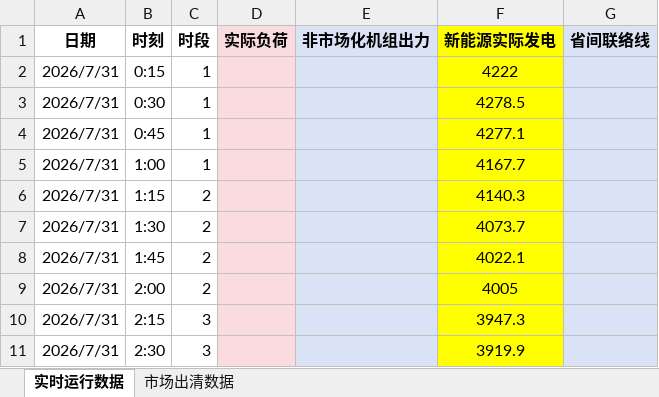
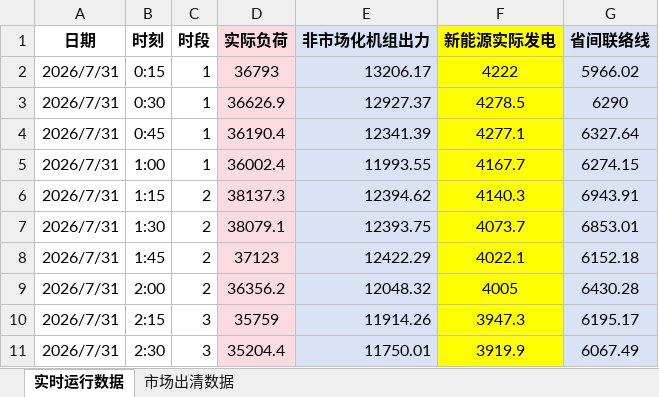
Before and after one commit to arliu633-glitch/hb-price-chart-public, an Excel workbook: review-results/河北实时运行及市场出清数据-20260731.xlsx, sheet 实时运行数据, drawn as a sheet; only a part is shown; values as stored, in another font and other column widths than the file's, no borders; conditional formats not drawn; the diff covers the shown part only; the diff names each change by its address in the sheet, - before the commit and + after, or states it on an @@ line.

```diff
--- a/review-results/河北实时运行及市场出清数据-20260731.xlsx (sheet 实时运行数据)
+++ b/review-results/河北实时运行及市场出清数据-20260731.xlsx (sheet 实时运行数据)
-D2 (实际负荷): (empty)
+D2 (实际负荷): 36793
-E2 (非市场化机组出力): (empty)
+E2 (非市场化机组出力): 13206.17
-G2 (省间联络线): (empty)
+G2 (省间联络线): 5966.02
-D3 (实际负荷): (empty)
+D3 (实际负荷): 36626.9
-E3 (非市场化机组出力): (empty)
+E3 (非市场化机组出力): 12927.37
-G3 (省间联络线): (empty)
+G3 (省间联络线): 6290
-D4 (实际负荷): (empty)
+D4 (实际负荷): 36190.4
-E4 (非市场化机组出力): (empty)
+E4 (非市场化机组出力): 12341.39
-G4 (省间联络线): (empty)
+G4 (省间联络线): 6327.64
-D5 (实际负荷): (empty)
+D5 (实际负荷): 36002.4
-E5 (非市场化机组出力): (empty)
+E5 (非市场化机组出力): 11993.55
-G5 (省间联络线): (empty)
+G5 (省间联络线): 6274.15
-D6 (实际负荷): (empty)
+D6 (实际负荷): 38137.3
-E6 (非市场化机组出力): (empty)
+E6 (非市场化机组出力): 12394.62
-G6 (省间联络线): (empty)
+G6 (省间联络线): 6943.91
-D7 (实际负荷): (empty)
+D7 (实际负荷): 38079.1
-E7 (非市场化机组出力): (empty)
+E7 (非市场化机组出力): 12393.75
-G7 (省间联络线): (empty)
+G7 (省间联络线): 6853.01
-D8 (实际负荷): (empty)
+D8 (实际负荷): 37123
-E8 (非市场化机组出力): (empty)
+E8 (非市场化机组出力): 12422.29
-G8 (省间联络线): (empty)
+G8 (省间联络线): 6152.18
-D9 (实际负荷): (empty)
+D9 (实际负荷): 36356.2
-E9 (非市场化机组出力): (empty)
+E9 (非市场化机组出力): 12048.32
-G9 (省间联络线): (empty)
+G9 (省间联络线): 6430.28
-D10 (实际负荷): (empty)
+D10 (实际负荷): 35759
-E10 (非市场化机组出力): (empty)
+E10 (非市场化机组出力): 11914.26
-G10 (省间联络线): (empty)
+G10 (省间联络线): 6195.17
-D11 (实际负荷): (empty)
+D11 (实际负荷): 35204.4
-E11 (非市场化机组出力): (empty)
+E11 (非市场化机组出力): 11750.01
-G11 (省间联络线): (empty)
+G11 (省间联络线): 6067.49
```
Also changed, not shown: 258 edited cells elsewhere in this sheet, review-results/复盘信息抓取-20260731.xlsx, 3 other files.
